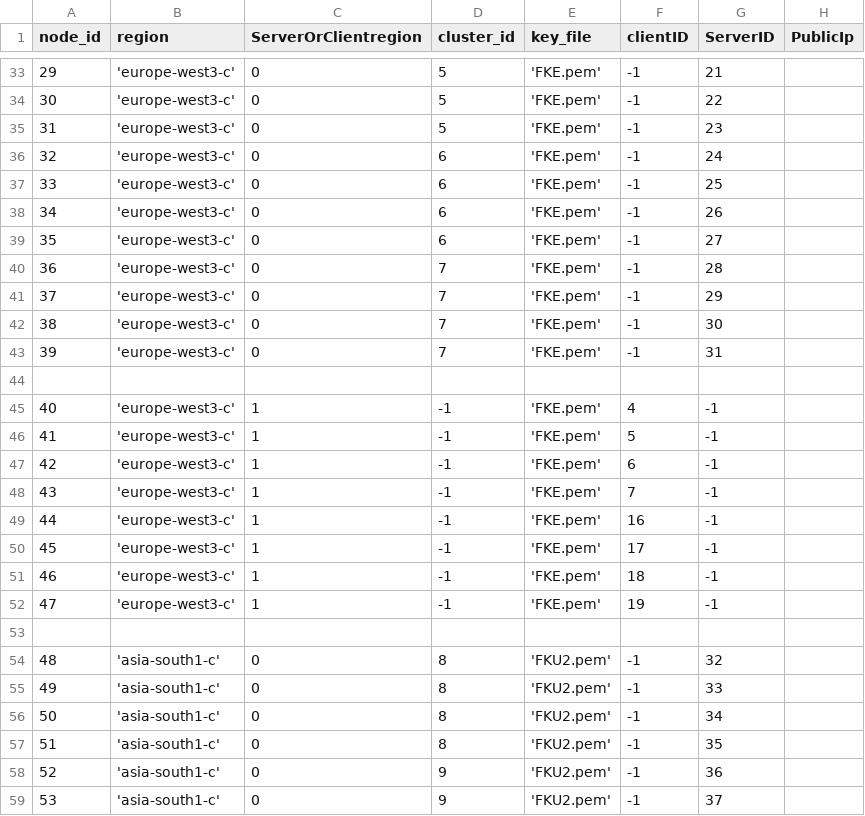
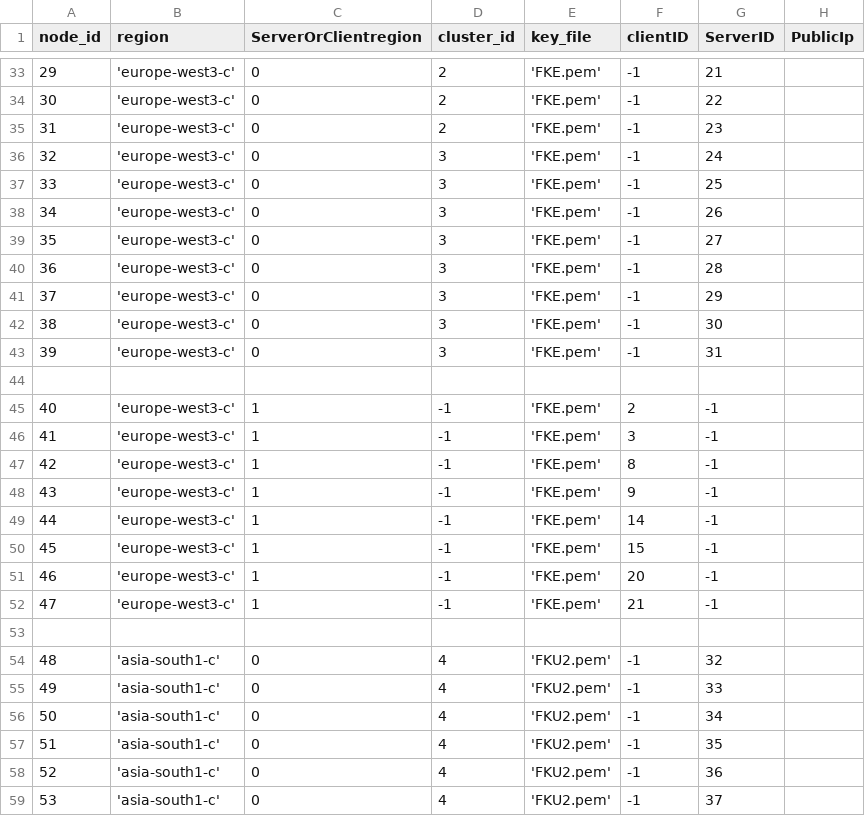
Before and after one commit to draznm/resDB, a CSV file: node_info.csv, drawn as a sheet; only a part is shown, gaps mark what is left out; the diff covers the shown part only.

```diff
--- a/node_info.csv
+++ b/node_info.csv
@@ -33,27 +33,27 @@ node_id,region,ServerOrClientregion,cluster_id,key_file,clientID,ServerID, Publi
-29, 'europe-west3-c', 0, 5, 'FKE.pem', -1, 21,
-30, 'europe-west3-c', 0, 5, 'FKE.pem', -1, 22,
-31, 'europe-west3-c', 0, 5, 'FKE.pem', -1, 23,
-32, 'europe-west3-c', 0, 6, 'FKE.pem', -1, 24,
-33, 'europe-west3-c', 0, 6, 'FKE.pem', -1, 25,
-34, 'europe-west3-c', 0, 6, 'FKE.pem', -1, 26,
-35, 'europe-west3-c', 0, 6, 'FKE.pem', -1, 27,
-36, 'europe-west3-c', 0, 7, 'FKE.pem', -1, 28,
-37, 'europe-west3-c', 0, 7, 'FKE.pem', -1, 29,
-38, 'europe-west3-c', 0, 7, 'FKE.pem', -1, 30,
-39, 'europe-west3-c', 0, 7, 'FKE.pem', -1, 31,
+29, 'europe-west3-c', 0, 2, 'FKE.pem', -1, 21,
+30, 'europe-west3-c', 0, 2, 'FKE.pem', -1, 22,
+31, 'europe-west3-c', 0, 2, 'FKE.pem', -1, 23,
+32, 'europe-west3-c', 0, 3, 'FKE.pem', -1, 24,
+33, 'europe-west3-c', 0, 3, 'FKE.pem', -1, 25,
+34, 'europe-west3-c', 0, 3, 'FKE.pem', -1, 26,
+35, 'europe-west3-c', 0, 3, 'FKE.pem', -1, 27,
+36, 'europe-west3-c', 0, 3, 'FKE.pem', -1, 28,
+37, 'europe-west3-c', 0, 3, 'FKE.pem', -1, 29,
+38, 'europe-west3-c', 0, 3, 'FKE.pem', -1, 30,
+39, 'europe-west3-c', 0, 3, 'FKE.pem', -1, 31,
 
-40, 'europe-west3-c', 1, -1, 'FKE.pem', 4, -1,
-41, 'europe-west3-c', 1, -1, 'FKE.pem', 5, -1,
-42, 'europe-west3-c', 1, -1, 'FKE.pem', 6, -1,
-43, 'europe-west3-c', 1, -1, 'FKE.pem', 7, -1,
-44, 'europe-west3-c', 1, -1, 'FKE.pem', 16, -1,
-45, 'europe-west3-c', 1, -1, 'FKE.pem', 17, -1,
-46, 'europe-west3-c', 1, -1, 'FKE.pem', 18, -1,
-47, 'europe-west3-c', 1, -1, 'FKE.pem', 19, -1,
+40, 'europe-west3-c', 1, -1, 'FKE.pem', 2, -1,
+41, 'europe-west3-c', 1, -1, 'FKE.pem', 3, -1,
+42, 'europe-west3-c', 1, -1, 'FKE.pem', 8, -1,
+43, 'europe-west3-c', 1, -1, 'FKE.pem', 9, -1,
+44, 'europe-west3-c', 1, -1, 'FKE.pem', 14, -1,
+45, 'europe-west3-c', 1, -1, 'FKE.pem', 15, -1,
+46, 'europe-west3-c', 1, -1, 'FKE.pem', 20, -1,
+47, 'europe-west3-c', 1, -1, 'FKE.pem', 21, -1,
 
-48, 'asia-south1-c', 0, 8, 'FKU2.pem', -1, 32,
-49, 'asia-south1-c', 0, 8, 'FKU2.pem', -1, 33,
-50, 'asia-south1-c', 0, 8, 'FKU2.pem', -1, 34,
-51, 'asia-south1-c', 0, 8, 'FKU2.pem', -1, 35,
-52, 'asia-south1-c', 0, 9, 'FKU2.pem', -1, 36,
-53, 'asia-south1-c', 0, 9, 'FKU2.pem', -1, 37,
+48, 'asia-south1-c', 0, 4, 'FKU2.pem', -1, 32,
+49, 'asia-south1-c', 0, 4, 'FKU2.pem', -1, 33,
+50, 'asia-south1-c', 0, 4, 'FKU2.pem', -1, 34,
+51, 'asia-south1-c', 0, 4, 'FKU2.pem', -1, 35,
+52, 'asia-south1-c', 0, 4, 'FKU2.pem', -1, 36,
+53, 'asia-south1-c', 0, 4, 'FKU2.pem', -1, 37,
```
Also changed, not shown: 35 edited cells elsewhere in this file, 2 other files.
